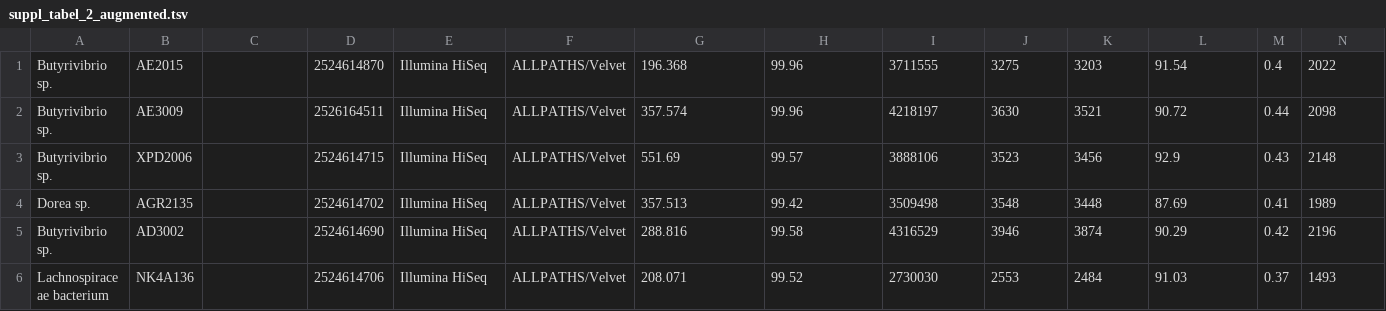
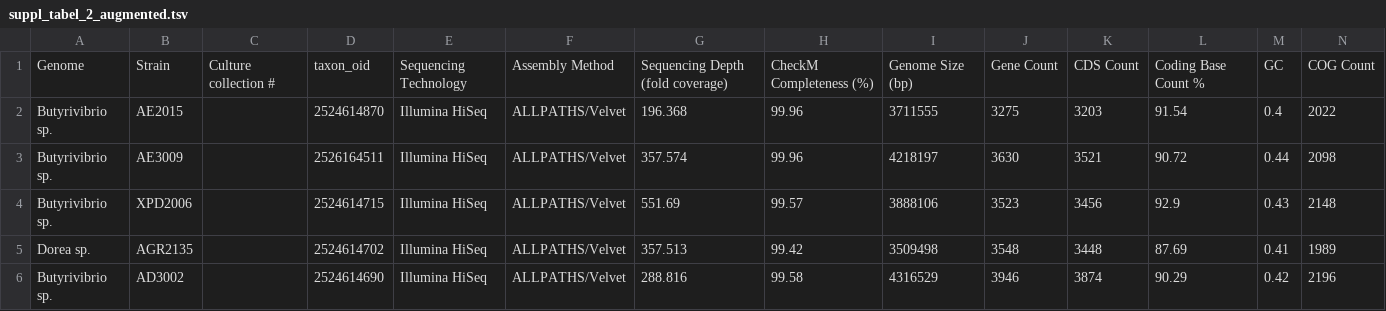
Before and after one commit to vetgenomics/beautiful-jekyll, a TSV file: metagenomics/hungate1000/suppl_tabel_2_augmented.tsv, drawn as a sheet; only a part is shown; the shorter side is filled out with more unchanged rows; rows hold the shown columns only; the diff names each change by its address in the sheet, - before the commit and + after, or states it on an @@ line.

Commit message:
added titles

```diff
--- a/metagenomics/hungate1000/suppl_tabel_2_augmented.tsv
+++ b/metagenomics/hungate1000/suppl_tabel_2_augmented.tsv
+row 1: Genome | Strain | Culture collection # | taxon_oid | Sequencing Technology | Assembly Method | Sequencing Depth (fold coverage) | CheckM Completeness (%) | Genome Size (bp) | Gene Count | CDS Count | Coding Base Count % | GC | COG Count
```
Also changed, not shown: 1 other file.
